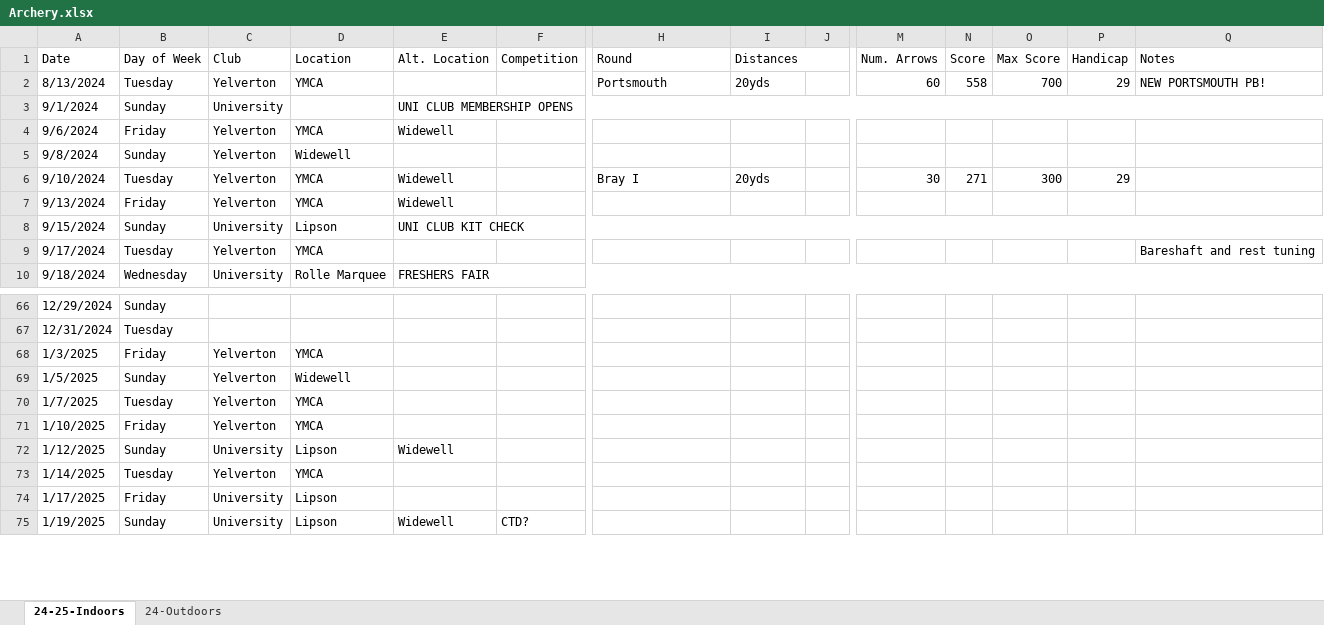
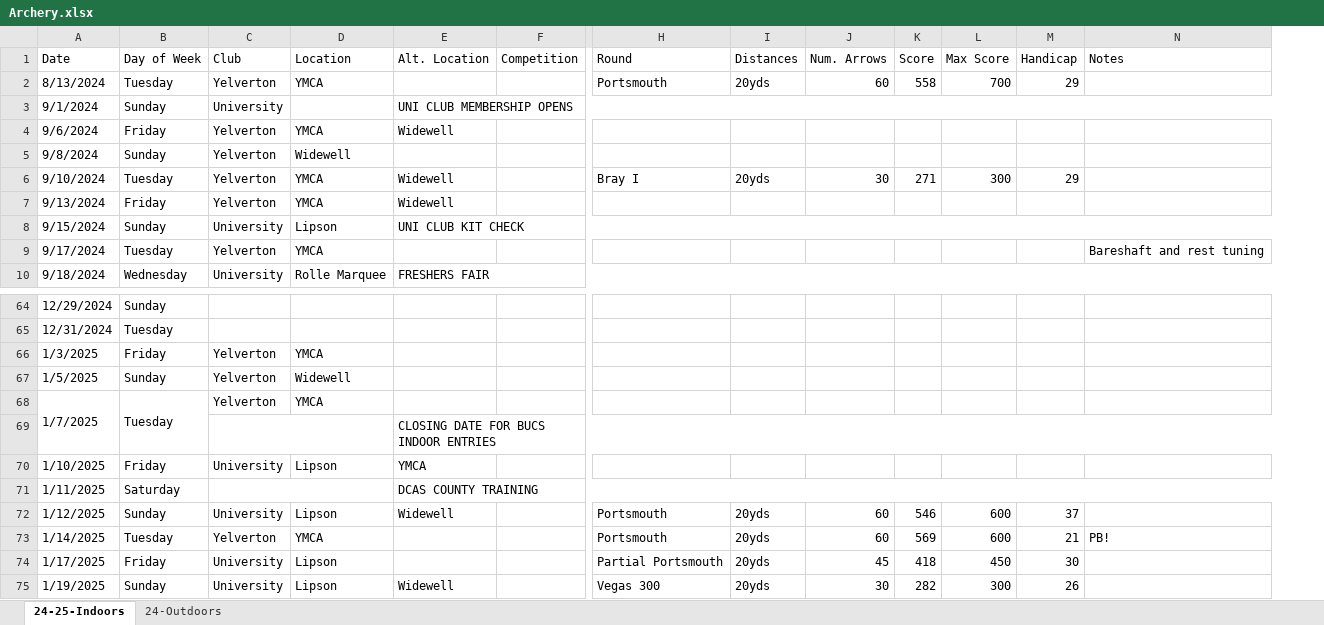
Before and after one commit to corey-richardson/corey-richardson, an Excel workbook: ARCHERY SHEETS/Archery.xlsx, sheet 24-25-Indoors, drawn as a sheet; only a part is shown, gaps mark what is left out; values as stored, in another font and other column widths than the file's, no cell formats; charts and pictures and conditional formats not drawn; removed rows and columns are numbered as before the commit, all else as after; rows hold the shown columns only; the diff covers the shown part only; the diff names each change by its address in the sheet, - before the commit and + after, or states it on an @@ line.

Commit message:
Update Archery.xlsx

```diff
--- a/ARCHERY SHEETS/Archery.xlsx (sheet 24-25-Indoors)
+++ b/ARCHERY SHEETS/Archery.xlsx (sheet 24-25-Indoors)
-column J, empty
-I1:L1 merged
-N2 (Notes): NEW PORTSMOUTH PB!
+N2 (Notes): (empty)
+A68:A69 merged
+B68:B69 merged
+row 69:  |  |  |  | CLOSING DATE FOR BUCS INDOOR ENTRIES
-C70 (Club): Yelverton
+C70 (Club): University
-D70 (Location): YMCA
+D70 (Location): Lipson
-E70 (Alt. Location): (empty)
+E70 (Alt. Location): YMCA
+row 71: 1/11/2025 | Saturday |  |  | DCAS COUNTY TRAINING
-H72:H73 (Round): (empty)
+H72:H73 (Round): Portsmouth
-I72:I75 (Distances): (empty)
+I72:I75 (Distances): 20yds
-J72:J73 (Num. Arrows): (empty)
+J72:J73 (Num. Arrows): 60
-K72 (Score): (empty)
+K72 (Score): 546
-L72:L73 (Max Score): (empty)
+L72:L73 (Max Score): 600
-M72 (Handicap): (empty)
+M72 (Handicap): 37
-K73 (Score): (empty)
+K73 (Score): 569
-M73 (Handicap): (empty)
+M73 (Handicap): 21
-N73 (Notes): (empty)
+N73 (Notes): PB!
-H74 (Round): (empty)
+H74 (Round): Partial Portsmouth
-J74 (Num. Arrows): (empty)
+J74 (Num. Arrows): 45
-K74 (Score): (empty)
+K74 (Score): 418
-L74 (Max Score): (empty)
+L74 (Max Score): 450
-M74 (Handicap): (empty)
+M74 (Handicap): 30
-F75 (Competition): CTD?
+F75 (Competition): (empty)
-H75 (Round): (empty)
+H75 (Round): Vegas 300
-J75 (Num. Arrows): (empty)
+J75 (Num. Arrows): 30
-K75 (Score): (empty)
+K75 (Score): 282
-L75 (Max Score): (empty)
+L75 (Max Score): 300
-M75 (Handicap): (empty)
+M75 (Handicap): 26
```
Also changed, not shown: 8 added rows, 7 removed rows, 2 removed columns, 101 edited cells and merged cells elsewhere in this sheet, cell formats, formulas that keep their value, charts or pictures.
